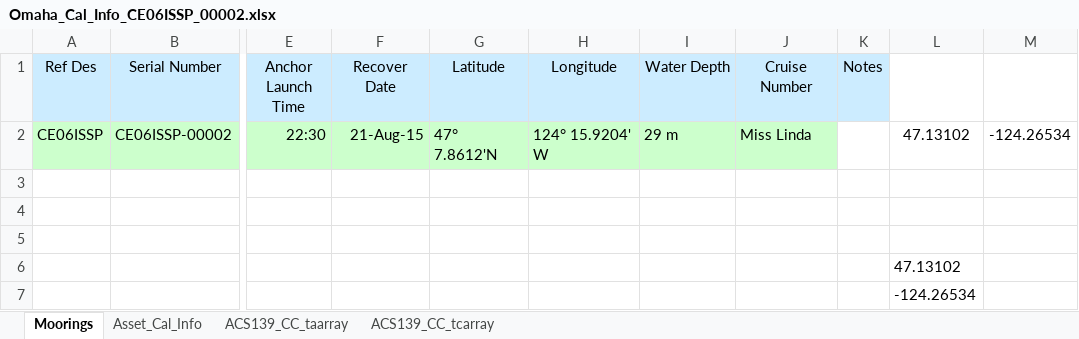
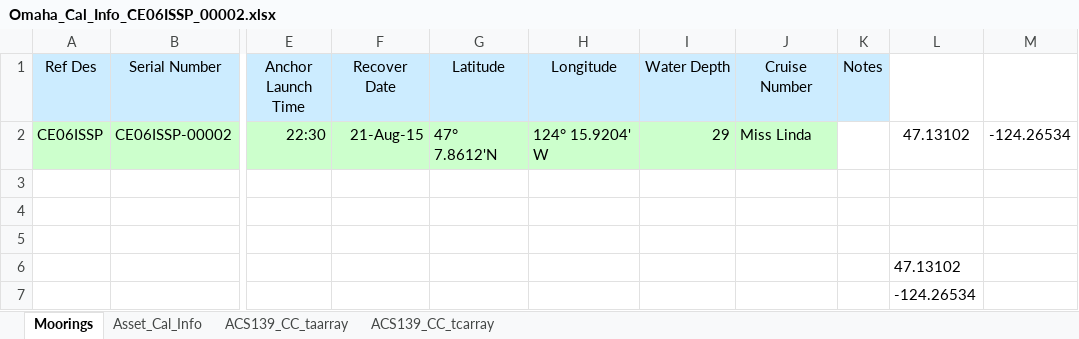
Before and after one commit to oceanobservatories/ingestion-csvs, an Excel workbook: CE06ISSP/Omaha_Cal_Info_CE06ISSP_00002.xlsx, sheet Moorings, drawn as a sheet; only a part is shown, gaps mark what is left out; values as stored, in another font and other column widths than the file's, no borders; the diff names each change by its address in the sheet, - before the commit and + after, or states it on an @@ line.

Commit message:
CE06ISSP Cal and Ingest CSV
removed m from depth value

```diff
--- a/CE06ISSP/Omaha_Cal_Info_CE06ISSP_00002.xlsx (sheet Moorings)
+++ b/CE06ISSP/Omaha_Cal_Info_CE06ISSP_00002.xlsx (sheet Moorings)
-I2 (Water Depth): 29 m
+I2 (Water Depth): 29
```
Also changed, not shown: CE06ISSP/Omaha_Cal_Info_CE06ISSP_00001.xlsx, CE06ISSP/Omaha_Cal_Info_CE06ISSP_00003.xlsx, 2 other files.
